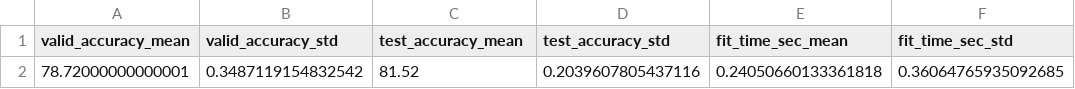
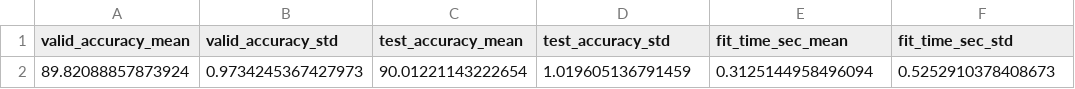
Before and after one commit to RoyMahlab/NodePFN, a CSV file: results/ginat_right_place_injection/coauthor-physics_nodepfn_results_ginat_right_place_injection.csv (was results/ginat_right_place_injection/cora_nodepfn_results_ginat_right_place_injection.csv), drawn as a sheet; removed rows and columns are numbered as before the commit, all else as after; the diff names each change by its address in the sheet, - before the commit and + after, or states it on an @@ line.

```diff
--- a/results/ginat_right_place_injection/cora_nodepfn_results_ginat_right_place_injection.csv
+++ b/results/ginat_right_place_injection/coauthor-physics_nodepfn_results_ginat_right_place_injection.csv
-row 2: 78.72000000000001 | 0.3487119154832542 | 81.52 | 0.2039607805437116 | 0.24050660133361818 | 0.36064765935092685
+row 2: 89.82088857873924 | 0.9734245367427973 | 90.01221143222654 | 1.019605136791459 | 0.3125144958496094 | 0.5252910378408673
```
Also changed, not shown: results/ginat_right_place_injection/amazon-photo_nodepfn_results_ginat_right_place_injection.csv, 11 other files.
